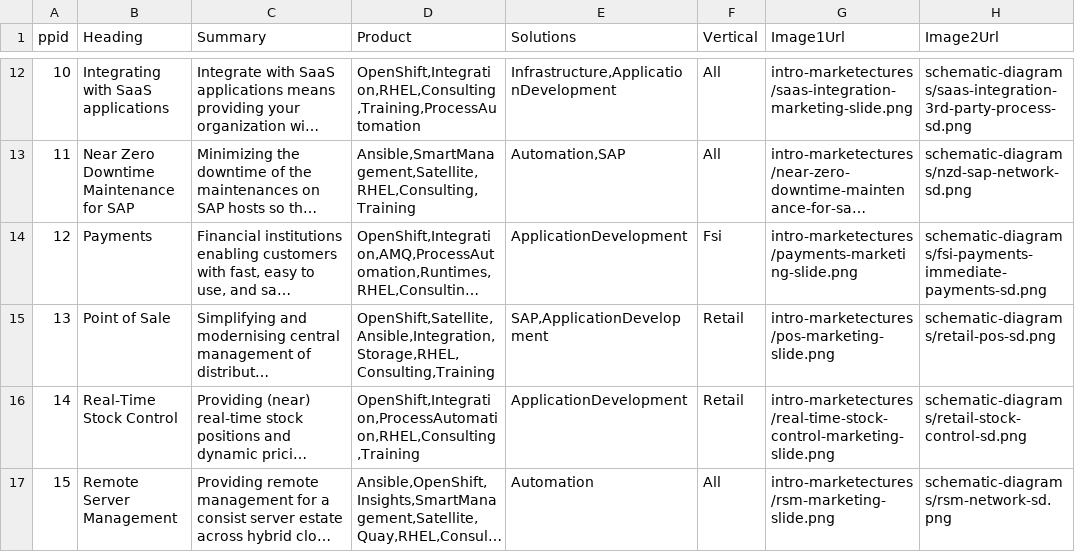
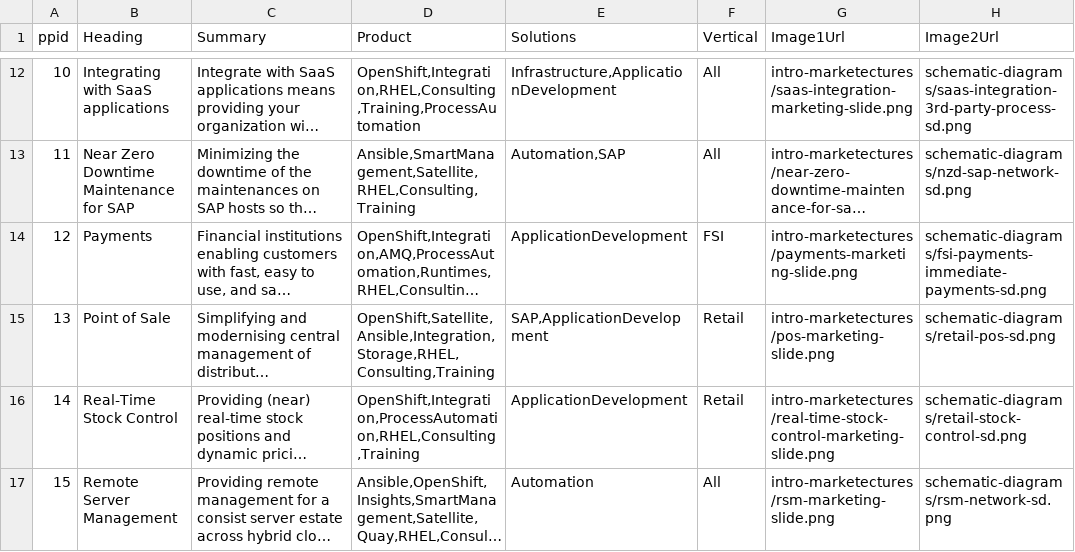
Before and after one commit to JackySu/SWENG-osspa-site, a CSV file: src/app/ArchitectureList/PAList.csv, drawn as a sheet; only a part is shown, gaps mark what is left out; long unchanged cells end in …; the diff names each change by its address in the sheet, - before the commit and + after, or states it on an @@ line.

Commit message:
Update PAList.csv

```diff
--- a/src/app/ArchitectureList/PAList.csv
+++ b/src/app/ArchitectureList/PAList.csv
-F14 (Vertical): Fsi
+F14 (Vertical): FSI
```
